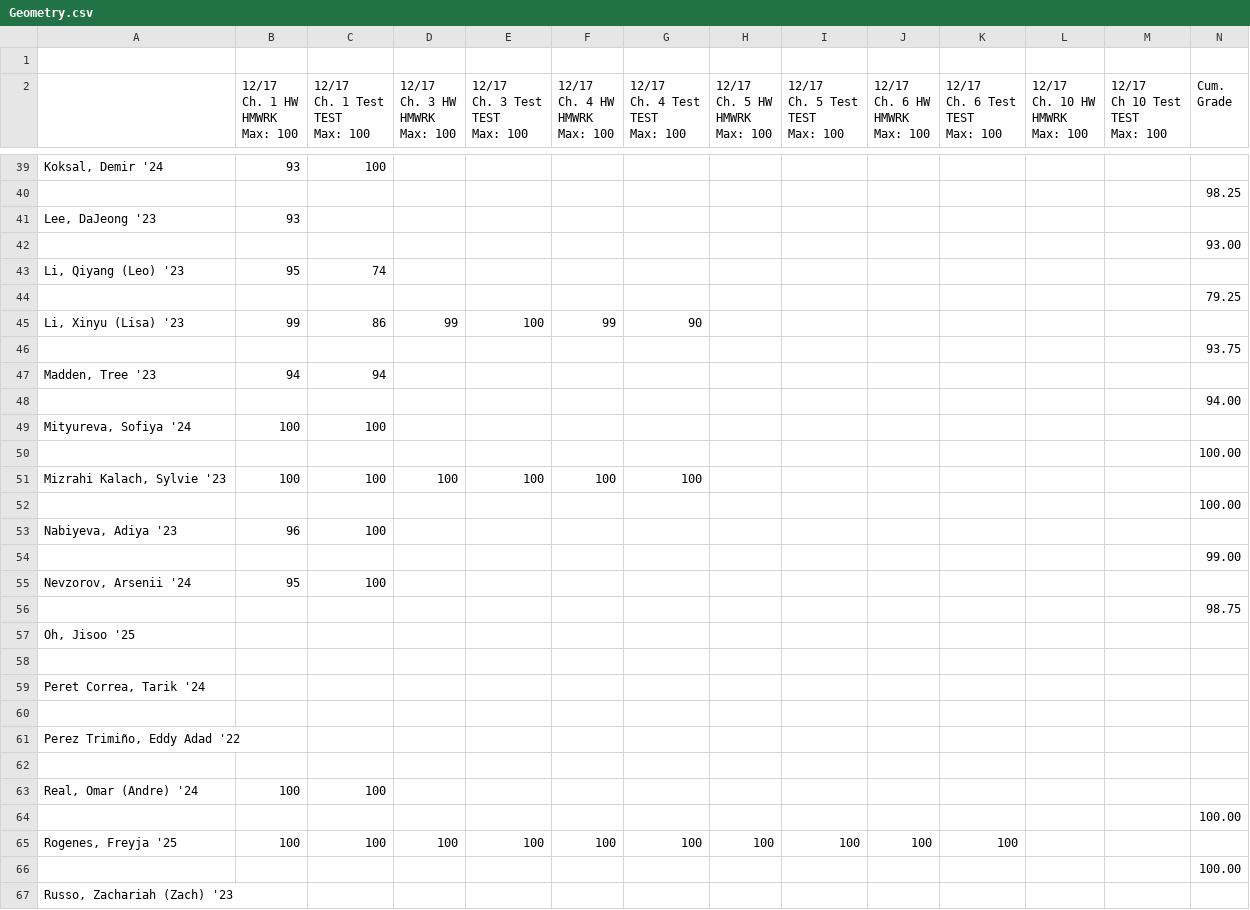
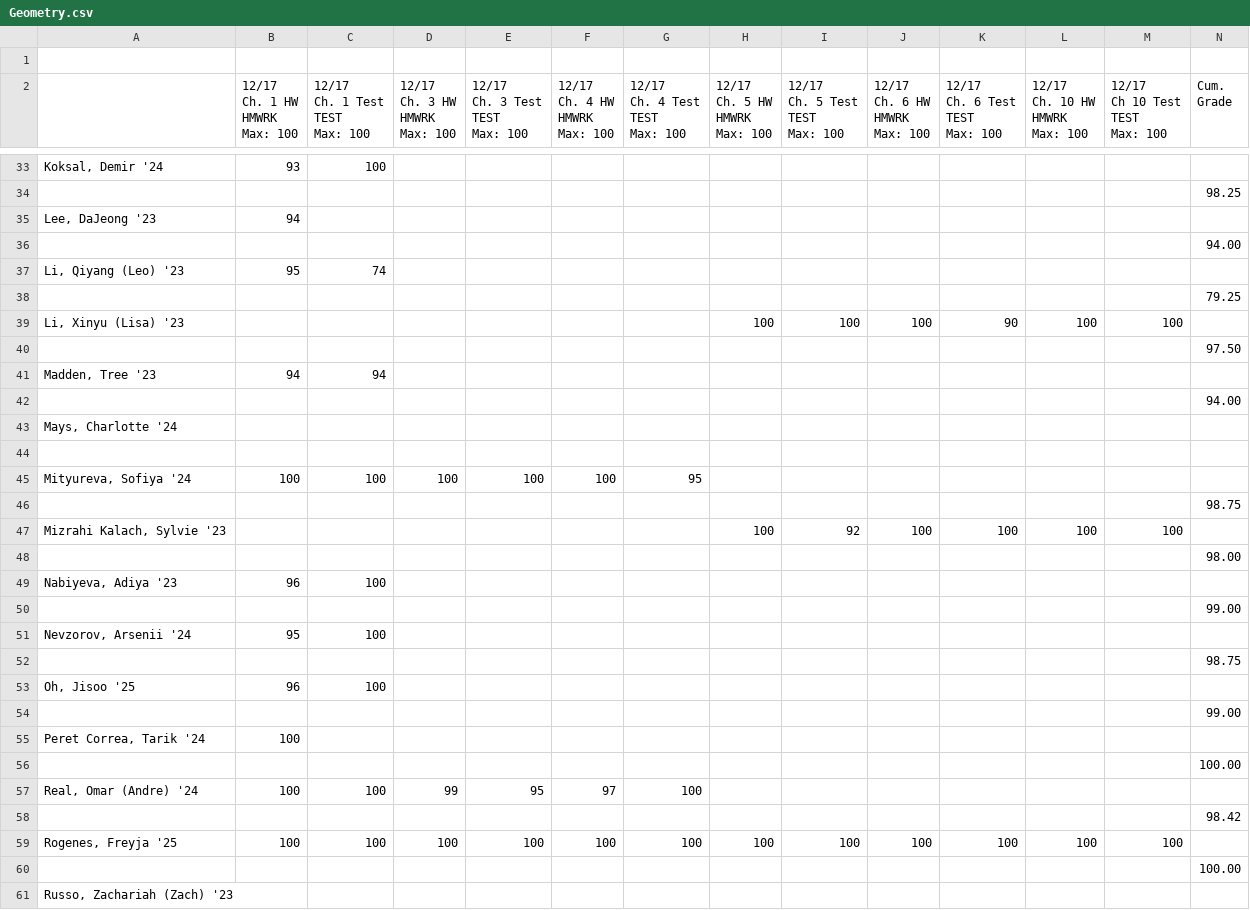
Before and after one commit to pedromarinyo/idyllwildArts, a CSV file: commentGenerator/Geometry.csv, drawn as a sheet; only a part is shown, gaps mark what is left out; the diff covers the shown part only.

```diff
--- a/commentGenerator/Geometry.csv
+++ b/commentGenerator/Geometry.csv
@@ -77,14 +71,16 @@ Grade"
 ,,,,,,,,,,,,,98.25
-"Lee, DaJeong '23",93,,,,,,,,,,,,
-,,,,,,,,,,,,,93.00
+"Lee, DaJeong '23",94,,,,,,,,,,,,
+,,,,,,,,,,,,,94.00
 "Li, Qiyang (Leo) '23",95,74,,,,,,,,,,,
 ,,,,,,,,,,,,,79.25
-"Li, Xinyu (Lisa) '23",99,86,99,100,99,90,,,,,,,
-,,,,,,,,,,,,,93.75
+"Li, Xinyu (Lisa) '23",,,,,,,100,100,100,90,100,100,
+,,,,,,,,,,,,,97.50
 "Madden, Tree '23",94,94,,,,,,,,,,,
 ,,,,,,,,,,,,,94.00
-"Mityureva, Sofiya '24",100,100,,,,,,,,,,,
-,,,,,,,,,,,,,100.00
-"Mizrahi Kalach, Sylvie '23",100,100,100,100,100,100,,,,,,,
-,,,,,,,,,,,,,100.00
+"Mays, Charlotte '24",,,,,,,,,,,,,
+,,,,,,,,,,,,,
+"Mityureva, Sofiya '24",100,100,100,100,100,95,,,,,,,
+,,,,,,,,,,,,,98.75
+"Mizrahi Kalach, Sylvie '23",,,,,,,100,92,100,100,100,100,
+,,,,,,,,,,,,,98.00
 "Nabiyeva, Adiya '23",96,100,,,,,,,,,,,
@@ -93,11 +89,9 @@ Grade"
 ,,,,,,,,,,,,,98.75
-"Oh, Jisoo '25",,,,,,,,,,,,,
-,,,,,,,,,,,,,
-"Peret Correa, Tarik '24",,,,,,,,,,,,,
-,,,,,,,,,,,,,
-"Perez Trimiño, Eddy Adad '22",,,,,,,,,,,,,
-,,,,,,,,,,,,,
-"Real, Omar (Andre) '24",100,100,,,,,,,,,,,
+"Oh, Jisoo '25",96,100,,,,,,,,,,,
+,,,,,,,,,,,,,99.00
+"Peret Correa, Tarik '24",100,,,,,,,,,,,,
 ,,,,,,,,,,,,,100.00
-"Rogenes, Freyja '25",100,100,100,100,100,100,100,100,100,100,,,
+"Real, Omar (Andre) '24",100,100,99,95,97,100,,,,,,,
+,,,,,,,,,,,,,98.42
+"Rogenes, Freyja '25",100,100,100,100,100,100,100,100,100,100,100,100,
 ,,,,,,,,,,,,,100.00
```
Also changed, not shown: 12 added rows, 22 removed rows and 44 edited cells elsewhere in this file, commentGenerator/Algebra II.csv, 2 other files.
